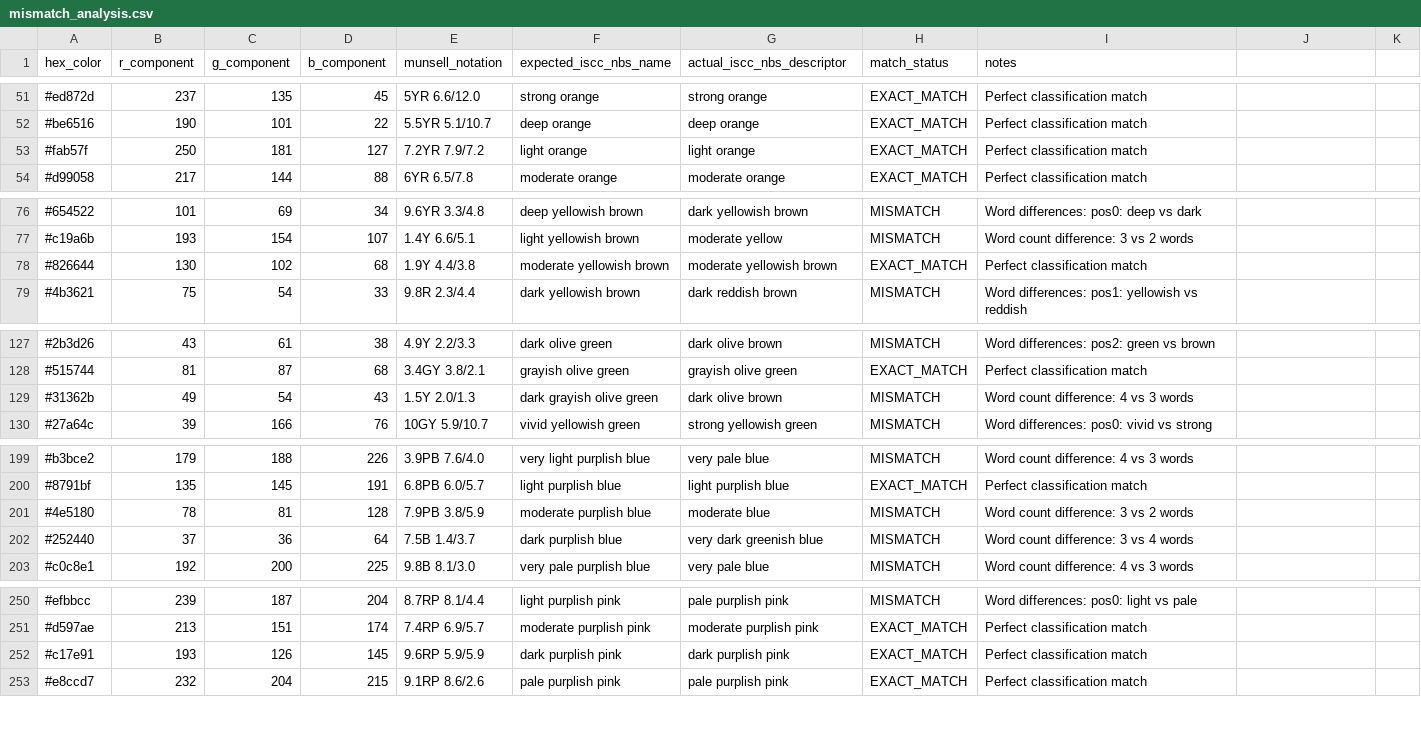
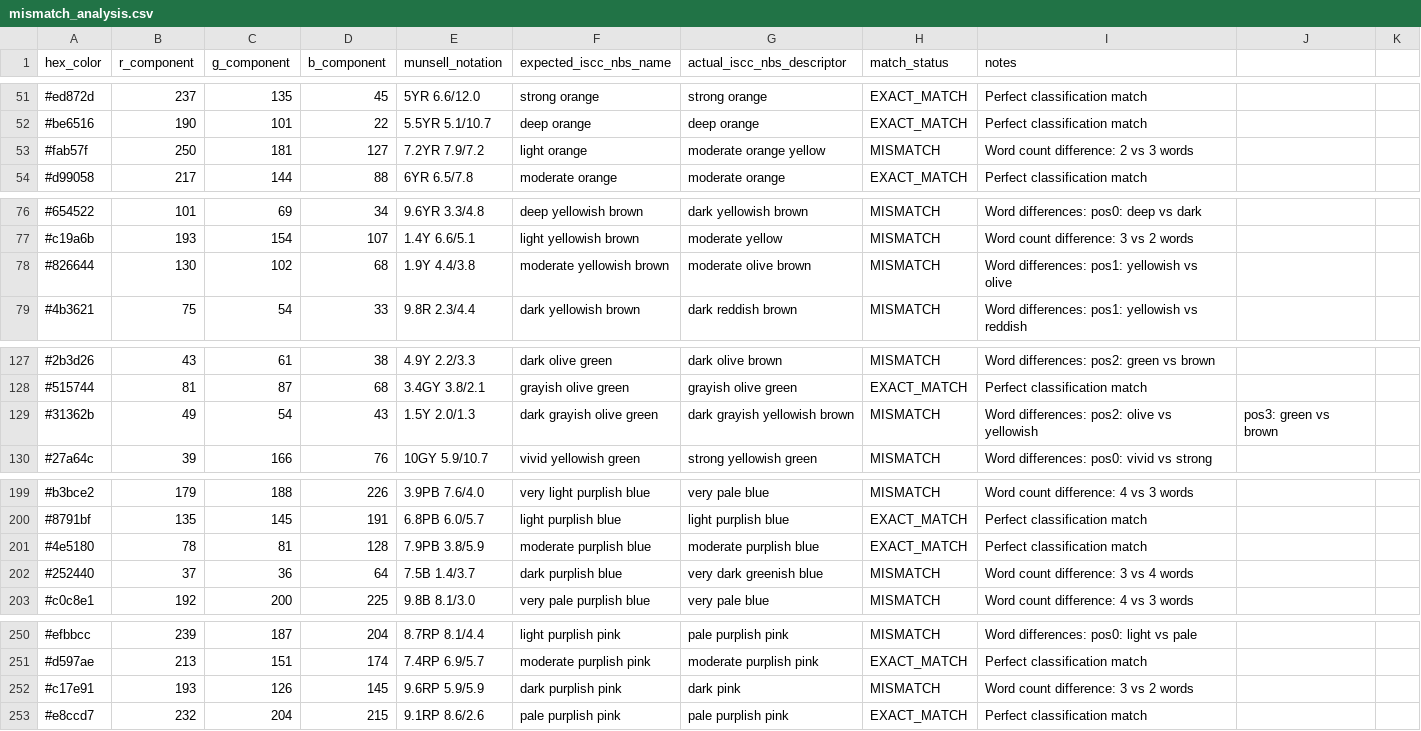
Before and after one commit to ChrisGVE/MunsellSpace, a CSV file: mismatch_analysis.csv, drawn as a sheet; only a part is shown, gaps mark what is left out; the diff covers the shown part only.

```diff
--- a/mismatch_analysis.csv
+++ b/mismatch_analysis.csv
@@ -52,3 +52,3 @@ hex_color,r_component,g_component,b_component,munsell_notation,expected_iscc_nbs
 #be6516,190,101,22,5.5YR 5.1/10.7,deep orange,deep orange,EXACT_MATCH,Perfect classification match
-#fab57f,250,181,127,7.2YR 7.9/7.2,light orange,light orange,EXACT_MATCH,Perfect classification match
+#fab57f,250,181,127,7.2YR 7.9/7.2,light orange,moderate orange yellow,MISMATCH,Word count difference: 2 vs 3 words
 #d99058,217,144,88,6YR 6.5/7.8,moderate orange,moderate orange,EXACT_MATCH,Perfect classification match
@@ -77,3 +77,3 @@ hex_color,r_component,g_component,b_component,munsell_notation,expected_iscc_nbs
 #c19a6b,193,154,107,1.4Y 6.6/5.1,light yellowish brown,moderate yellow,MISMATCH,Word count difference: 3 vs 2 words
-#826644,130,102,68,1.9Y 4.4/3.8,moderate yellowish brown,moderate yellowish brown,EXACT_MATCH,Perfect classification match
+#826644,130,102,68,1.9Y 4.4/3.8,moderate yellowish brown,moderate olive brown,MISMATCH,Word differences: pos1: yellowish vs olive
 #4b3621,75,54,33,9.8R 2.3/4.4,dark yellowish brown,dark reddish brown,MISMATCH,Word differences: pos1: yellowish vs reddish
@@ -128,3 +128,3 @@ hex_color,r_component,g_component,b_component,munsell_notation,expected_iscc_nbs
 #515744,81,87,68,3.4GY 3.8/2.1,grayish olive green,grayish olive green,EXACT_MATCH,Perfect classification match
-#31362b,49,54,43,1.5Y 2.0/1.3,dark grayish olive green,dark olive brown,MISMATCH,Word count difference: 4 vs 3 words
+#31362b,49,54,43,1.5Y 2.0/1.3,dark grayish olive green,dark grayish yellowish brown,MISMATCH,Word differences: pos2: olive vs yellowish, pos3: green vs brown
 #27a64c,39,166,76,10GY 5.9/10.7,vivid yellowish green,strong yellowish green,MISMATCH,Word differences: pos0: vivid vs strong
@@ -200,3 +200,3 @@ hex_color,r_component,g_component,b_component,munsell_notation,expected_iscc_nbs
 #8791bf,135,145,191,6.8PB 6.0/5.7,light purplish blue,light purplish blue,EXACT_MATCH,Perfect classification match
-#4e5180,78,81,128,7.9PB 3.8/5.9,moderate purplish blue,moderate blue,MISMATCH,Word count difference: 3 vs 2 words
+#4e5180,78,81,128,7.9PB 3.8/5.9,moderate purplish blue,moderate purplish blue,EXACT_MATCH,Perfect classification match
 #252440,37,36,64,7.5B 1.4/3.7,dark purplish blue,very dark greenish blue,MISMATCH,Word count difference: 3 vs 4 words
@@ -251,3 +251,3 @@ hex_color,r_component,g_component,b_component,munsell_notation,expected_iscc_nbs
 #d597ae,213,151,174,7.4RP 6.9/5.7,moderate purplish pink,moderate purplish pink,EXACT_MATCH,Perfect classification match
-#c17e91,193,126,145,9.6RP 5.9/5.9,dark purplish pink,dark purplish pink,EXACT_MATCH,Perfect classification match
+#c17e91,193,126,145,9.6RP 5.9/5.9,dark purplish pink,dark pink,MISMATCH,Word count difference: 3 vs 2 words
 #e8ccd7,232,204,215,9.1RP 8.6/2.6,pale purplish pink,pale purplish pink,EXACT_MATCH,Perfect classification match
```
Also changed, not shown: 46 edited cells elsewhere in this file, 9 other files.
